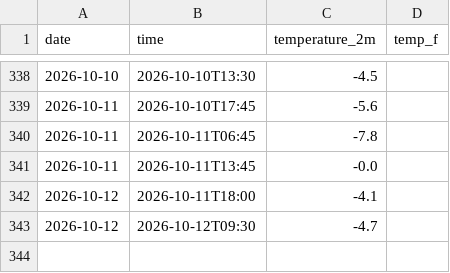
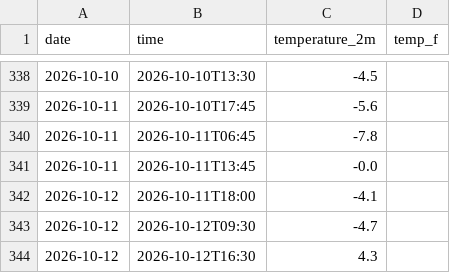
Before and after one commit to bargalsaesha/weather-tracker, a CSV file: daily_log.csv, drawn as a sheet; only a part is shown, gaps mark what is left out.

```diff
--- a/daily_log.csv
+++ b/daily_log.csv
@@ -343 +343,2 @@ date,time,temperature_2m, temp_f
 2026-10-12,2026-10-12T09:30,-4.7
+2026-10-12,2026-10-12T16:30,4.3
```
Also changed, not shown: 1 other file.
